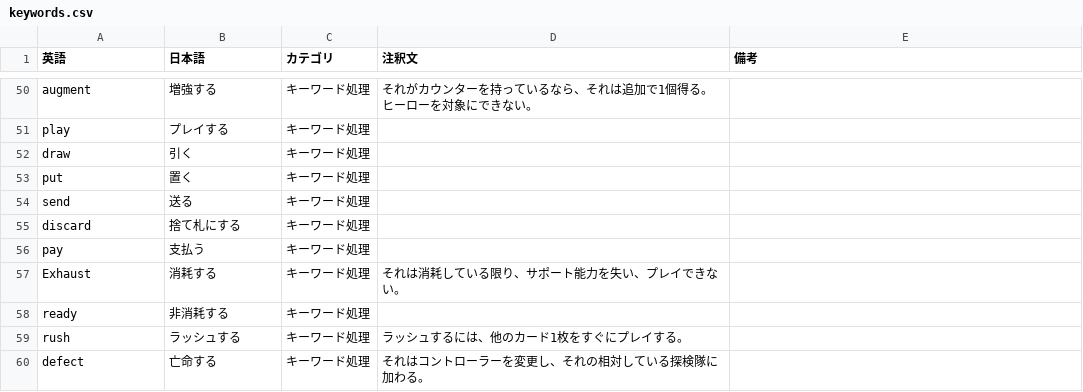
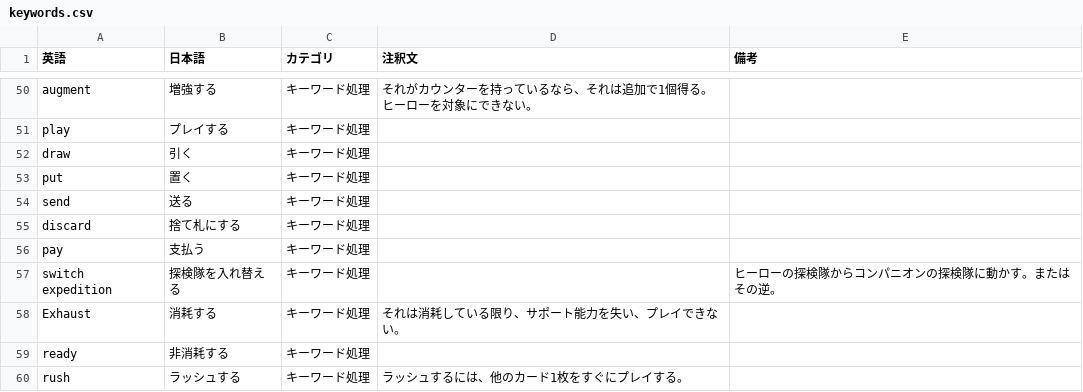
Before and after one commit to ayanone/AlteredTcgJp, a CSV file: keywords.csv, drawn as a sheet; only a part is shown, gaps mark what is left out; the shorter side is filled out with more unchanged rows.

```diff
--- a/keywords.csv
+++ b/keywords.csv
@@ -56,2 +56,3 @@ discard,捨て札にする,キーワード処理,,
 pay,支払う,キーワード処理,,
+switch expedition,探検隊を入れ替える,キーワード処理,,ヒーローの探検隊からコンパニオンの探検隊に動かす。またはその逆。
 Exhaust,消耗する,キーワード処理,それは消耗している限り、サポート能力を失い、プレイできない。,
```
Also changed, not shown: 1 other file.
